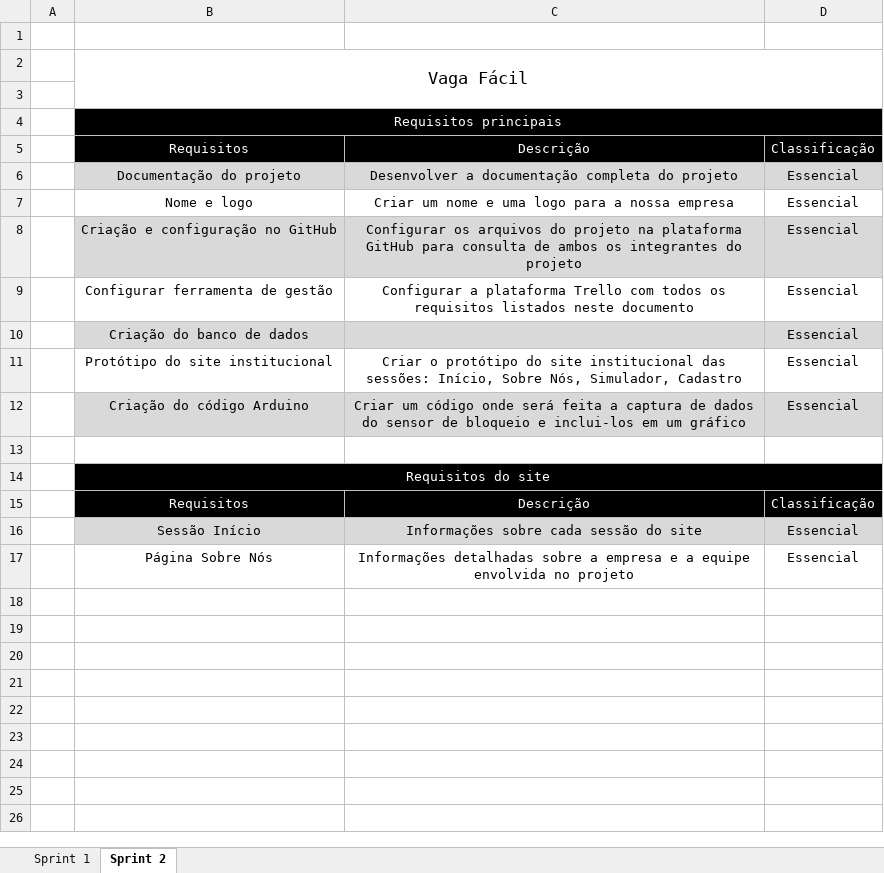
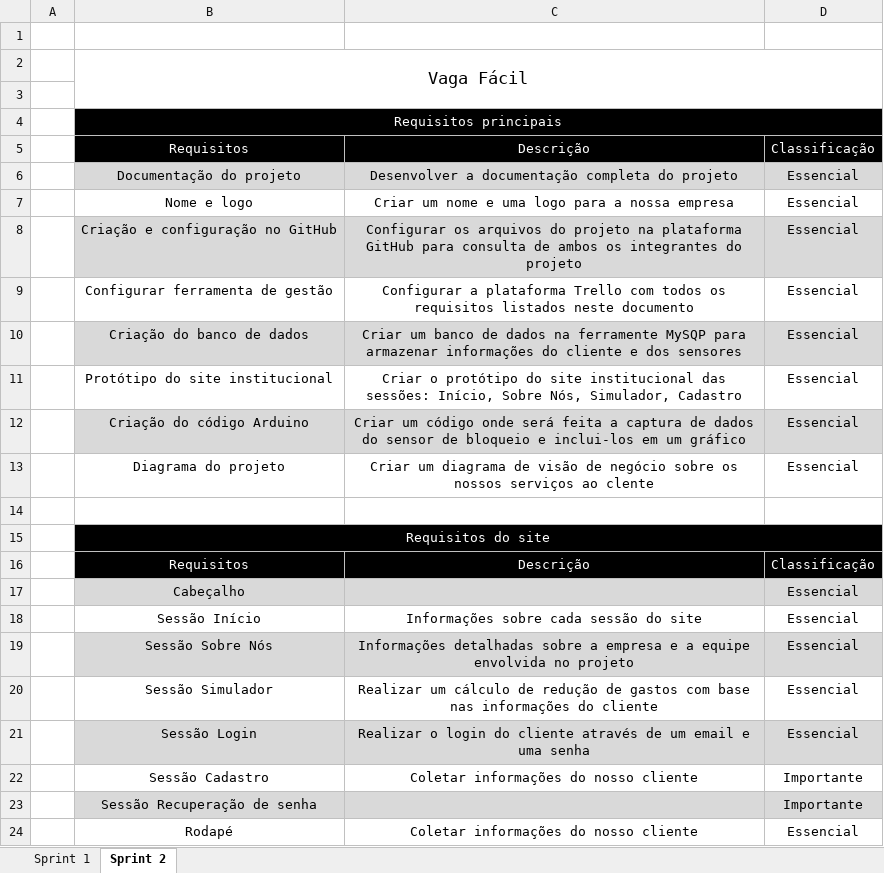
Before and after one commit to VagaFacil/VagaFacil, an Excel workbook: documentos/Backlog Requisitos.xlsx, sheet Sprint 2, drawn as a sheet; values as stored, in another font and other column widths than the file's, no borders; addresses are those after the commit; the diff names each change by its address in the sheet, - before the commit and + after, or states it on an @@ line.

Commit message:
Backlog e Requisitos

```diff
--- a/documentos/Backlog Requisitos.xlsx (sheet Sprint 2)
+++ b/documentos/Backlog Requisitos.xlsx (sheet Sprint 2)
-C10: (empty)
+C10: Criar um banco de dados na ferramente MySQP para armazenar informações do cliente e dos sensores
+row 13:  | Diagrama do projeto | Criar um diagrama de visão de negócio sobre os nossos serviços ao clente | Essencial
+row 17:  | Cabeçalho |  | Essencial
-B18:D18 fill: #D9D9D9
+B18:D18 fill: none
-B19: Página Sobre Nós
+B19: Sessão Sobre Nós
-B19:D19 fill: none
+B19:D19 fill: #D9D9D9
+row 20:  | Sessão Simulador | Realizar um cálculo de redução de gastos com base nas informações do cliente | Essencial
+row 21:  | Sessão Login | Realizar o login do cliente através de um email e uma senha | Essencial
+row 22:  | Sessão Cadastro | Coletar informações do nosso cliente | Importante
+row 23:  | Sessão Recuperação de senha |  | Importante
+row 24:  | Rodapé | Coletar informações do nosso cliente | Essencial
```
Also changed, not shown: 9 other files.
